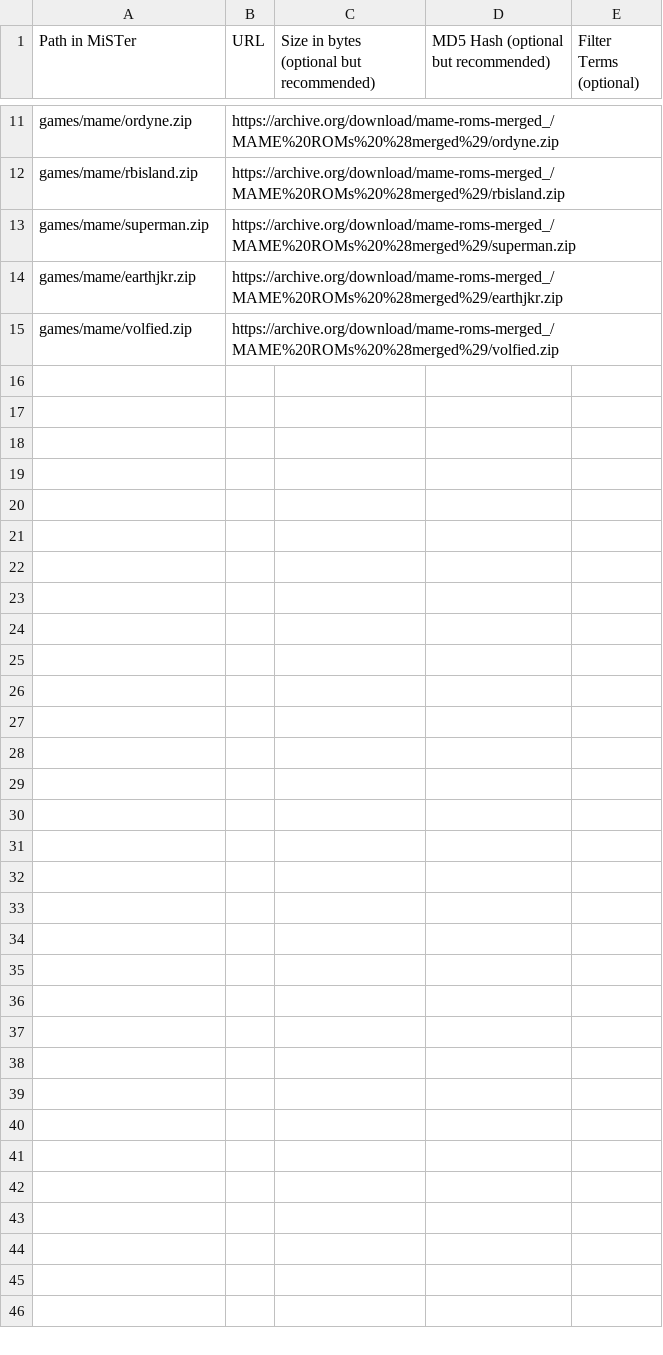
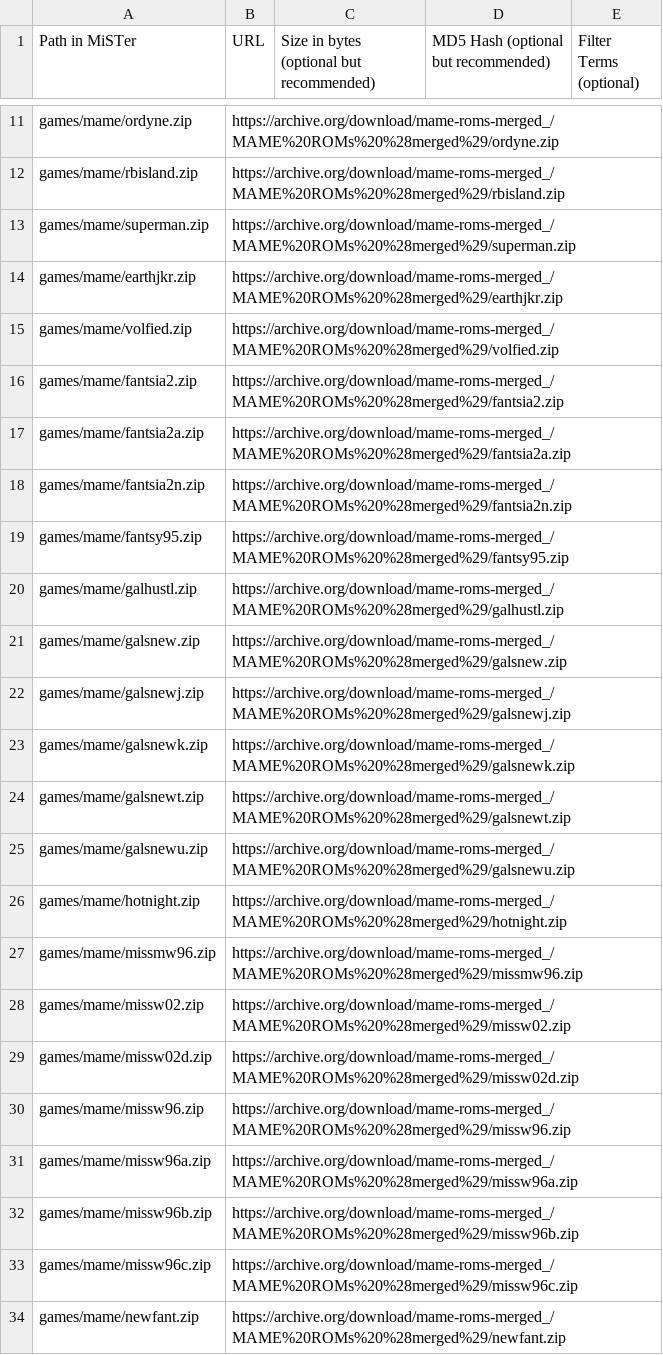
Before and after one commit to bazset/MiSTer_BAZSET, a CSV file: external_files.csv, drawn as a sheet; only a part is shown, gaps mark what is left out; the diff covers the shown part only; the diff names each change by its address in the sheet, - before the commit and + after, or states it on an @@ line.

Commit message:
Update external_files.csv

```diff
--- a/external_files.csv
+++ b/external_files.csv
+row 16: games/mame/fantsia2.zip | https://archive.org/download/mame-roms-merged_/MAME%20ROMs%20%28merged%29/fantsia2.zip
+row 17: games/mame/fantsia2a.zip | https://archive.org/download/mame-roms-merged_/MAME%20ROMs%20%28merged%29/fantsia2a.zip
+row 18: games/mame/fantsia2n.zip | https://archive.org/download/mame-roms-merged_/MAME%20ROMs%20%28merged%29/fantsia2n.zip
+row 19: games/mame/fantsy95.zip | https://archive.org/download/mame-roms-merged_/MAME%20ROMs%20%28merged%29/fantsy95.zip
+row 20: games/mame/galhustl.zip | https://archive.org/download/mame-roms-merged_/MAME%20ROMs%20%28merged%29/galhustl.zip
+row 21: games/mame/galsnew.zip | https://archive.org/download/mame-roms-merged_/MAME%20ROMs%20%28merged%29/galsnew.zip
+row 22: games/mame/galsnewj.zip | https://archive.org/download/mame-roms-merged_/MAME%20ROMs%20%28merged%29/galsnewj.zip
+row 23: games/mame/galsnewk.zip | https://archive.org/download/mame-roms-merged_/MAME%20ROMs%20%28merged%29/galsnewk.zip
+row 24: games/mame/galsnewt.zip | https://archive.org/download/mame-roms-merged_/MAME%20ROMs%20%28merged%29/galsnewt.zip
+row 25: games/mame/galsnewu.zip | https://archive.org/download/mame-roms-merged_/MAME%20ROMs%20%28merged%29/galsnewu.zip
+row 26: games/mame/hotnight.zip | https://archive.org/download/mame-roms-merged_/MAME%20ROMs%20%28merged%29/hotnight.zip
+row 27: games/mame/missmw96.zip | https://archive.org/download/mame-roms-merged_/MAME%20ROMs%20%28merged%29/missmw96.zip
+row 28: games/mame/missw02.zip | https://archive.org/download/mame-roms-merged_/MAME%20ROMs%20%28merged%29/missw02.zip
+row 29: games/mame/missw02d.zip | https://archive.org/download/mame-roms-merged_/MAME%20ROMs%20%28merged%29/missw02d.zip
+row 30: games/mame/missw96.zip | https://archive.org/download/mame-roms-merged_/MAME%20ROMs%20%28merged%29/missw96.zip
+row 31: games/mame/missw96a.zip | https://archive.org/download/mame-roms-merged_/MAME%20ROMs%20%28merged%29/missw96a.zip
+row 32: games/mame/missw96b.zip | https://archive.org/download/mame-roms-merged_/MAME%20ROMs%20%28merged%29/missw96b.zip
+row 33: games/mame/missw96c.zip | https://archive.org/download/mame-roms-merged_/MAME%20ROMs%20%28merged%29/missw96c.zip
+row 34: games/mame/newfant.zip | https://archive.org/download/mame-roms-merged_/MAME%20ROMs%20%28merged%29/newfant.zip
```
Also changed, not shown: 9 added rows elsewhere in this file.
